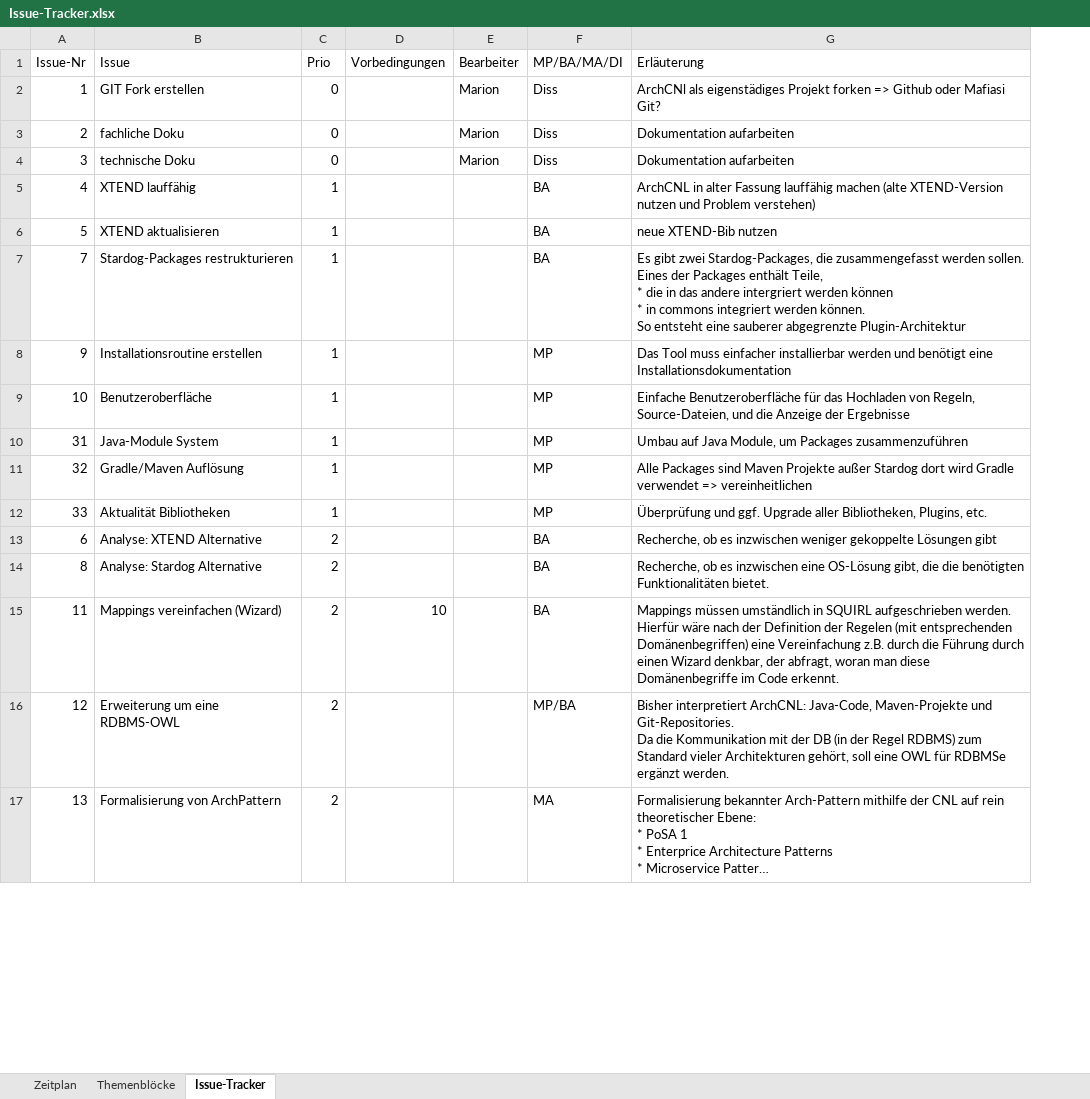
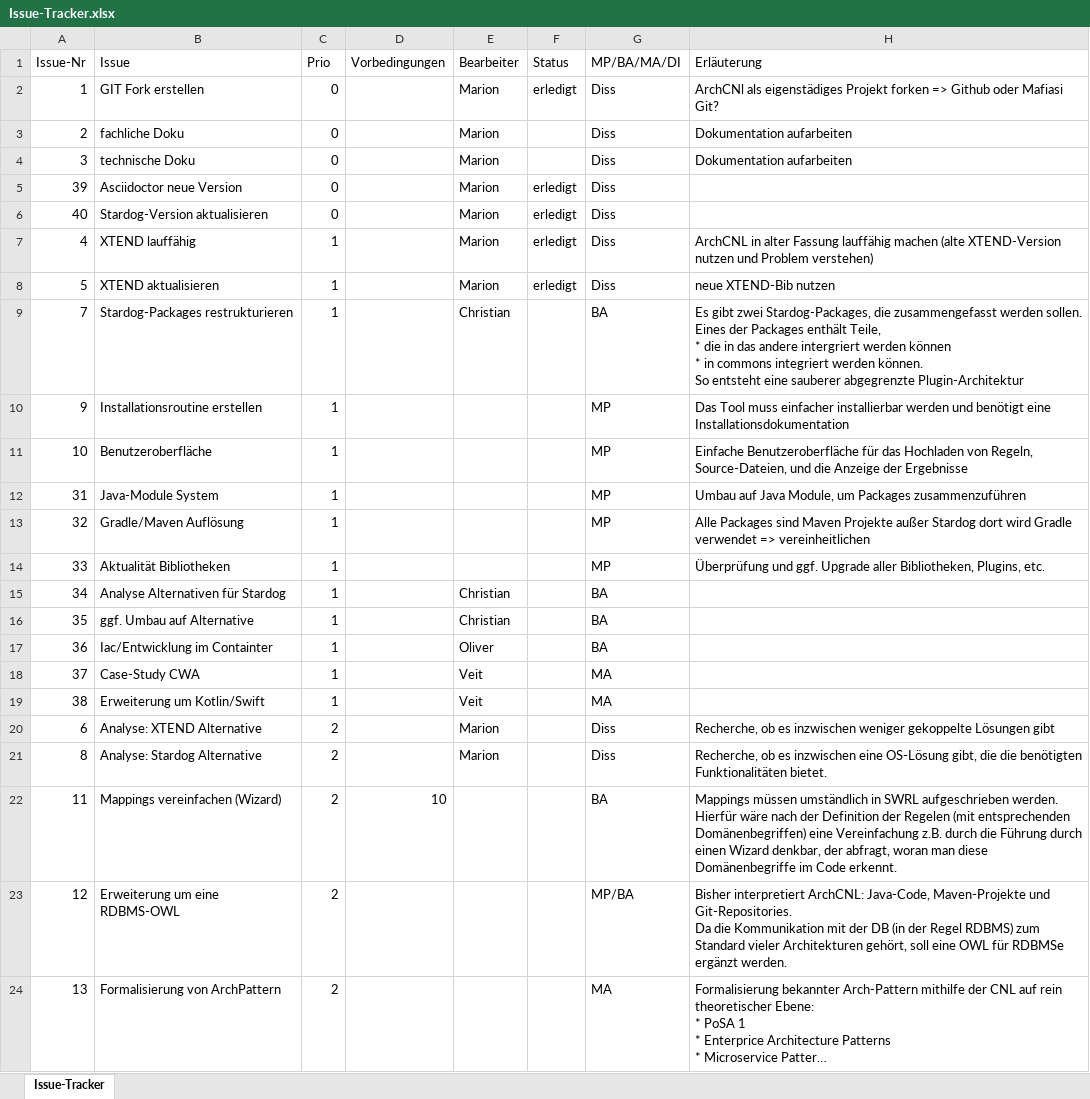
Before and after one commit to Mari-Wie/ArchCnlDocumentation, an Excel workbook: Issue-Tracker.xlsx, sheet Issue-Tracker, drawn as a sheet; only a part is shown; long unchanged cells end in …; values as stored, in another font and other column widths than the file's, no borders; table styles not drawn; addresses are those after the commit; the diff covers the shown part only; the diff names each change by its address in the sheet, - before the commit and + after, or states it on an @@ line.

Commit message:
Issue-Tracker.xlsx geändert

```diff
--- a/Issue-Tracker.xlsx (sheet Issue-Tracker)
+++ b/Issue-Tracker.xlsx (sheet Issue-Tracker)
-sheet tab: Zeitplan
-sheet tab: Themenblöcke
+column F (Status), row 2: erledigt; rows 7-8: erledigt | erledigt
+row 5: 39 | Asciidoctor neue Version | 0 |  | Marion | erledigt | Diss
+row 6: 40 | Stardog-Version aktualisieren | 0 |  | Marion | erledigt | Diss
-E7:E8 (Bearbeiter): (empty)
+E7:E8 (Bearbeiter): Marion
-G7:G8 (MP/BA/MA/DI): BA
+G7:G8 (MP/BA/MA/DI): Diss
-E9 (Bearbeiter): (empty)
+E9 (Bearbeiter): Christian
+row 15: 34 | Analyse Alternativen für Stardog | 1 |  | Christian |  | BA
+row 16: 35 | ggf. Umbau auf Alternative | 1 |  | Christian |  | BA
+row 17: 36 | Iac/Entwicklung im Containter | 1 |  | Oliver |  | BA
+row 18: 37 | Case-Study CWA | 1 |  | Veit |  | MA
+row 19: 38 | Erweiterung um Kotlin/Swift | 1 |  | Veit |  | MA
-E20:E21 (Bearbeiter): (empty)
+E20:E21 (Bearbeiter): Marion
-G20:G21 (MP/BA/MA/DI): BA
+G20:G21 (MP/BA/MA/DI): Diss
-H22 (Erläuterung): …umständlich in SQUIRL aufgeschrieben werden.…
+H22 (Erläuterung): …umständlich in SWRL aufgeschrieben werden.…
```
Also changed, not shown: 7 removed rows elsewhere in this sheet.
